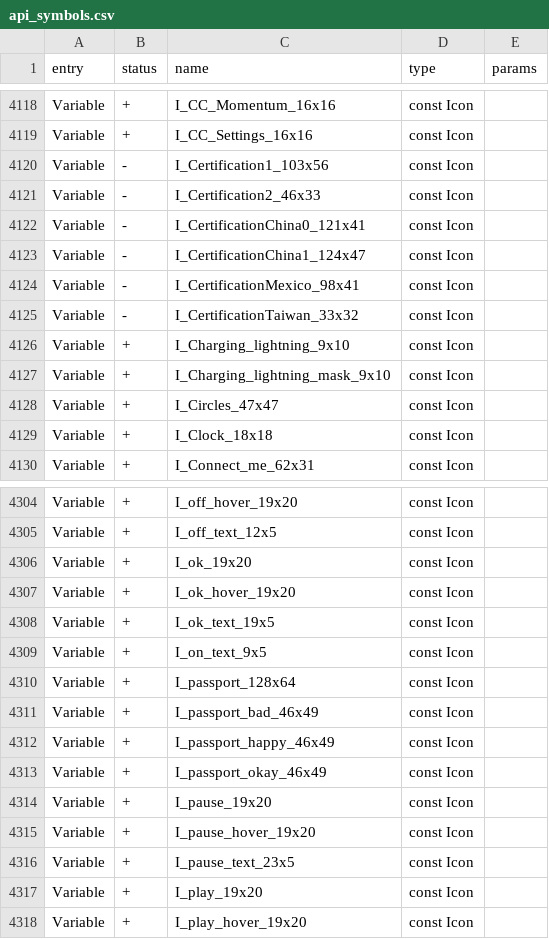
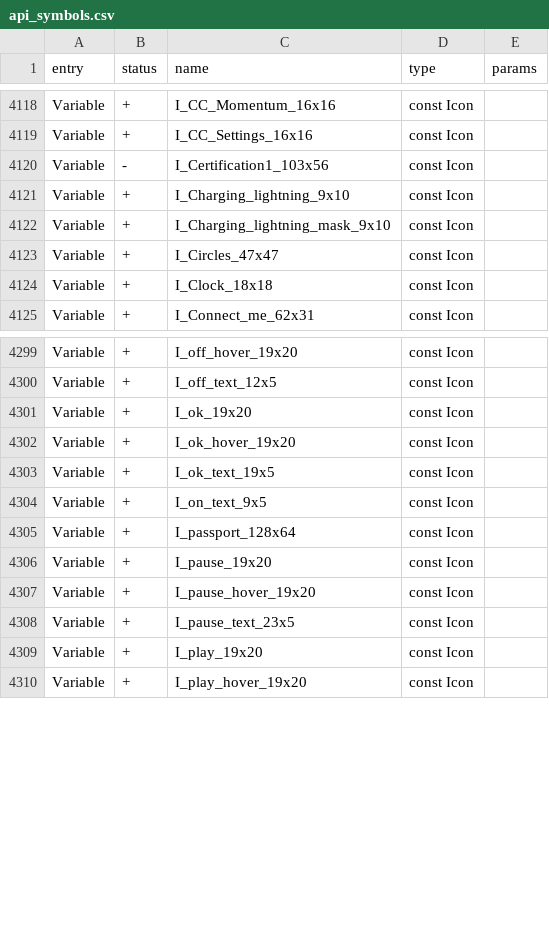
Before and after one commit to LeeroysHub/Momentum-Firmware, a CSV file: targets/f7/api_symbols.csv, drawn as a sheet; only a part is shown, gaps mark what is left out.

```diff
--- a/targets/f7/api_symbols.csv
+++ b/targets/f7/api_symbols.csv
@@ -4120,7 +4120,2 @@ Variable,+,I_CC_Settings_16x16,const Icon,
 Variable,-,I_Certification1_103x56,const Icon,
-Variable,-,I_Certification2_46x33,const Icon,
-Variable,-,I_CertificationChina0_121x41,const Icon,
-Variable,-,I_CertificationChina1_124x47,const Icon,
-Variable,-,I_CertificationMexico_98x41,const Icon,
-Variable,-,I_CertificationTaiwan_33x32,const Icon,
 Variable,+,I_Charging_lightning_9x10,const Icon,
@@ -4310,5 +4305,2 @@ Variable,+,I_on_text_9x5,const Icon,
 Variable,+,I_passport_128x64,const Icon,
-Variable,+,I_passport_bad_46x49,const Icon,
-Variable,+,I_passport_happy_46x49,const Icon,
-Variable,+,I_passport_okay_46x49,const Icon,
 Variable,+,I_pause_19x20,const Icon,
```
Also changed, not shown: 11 other files.
